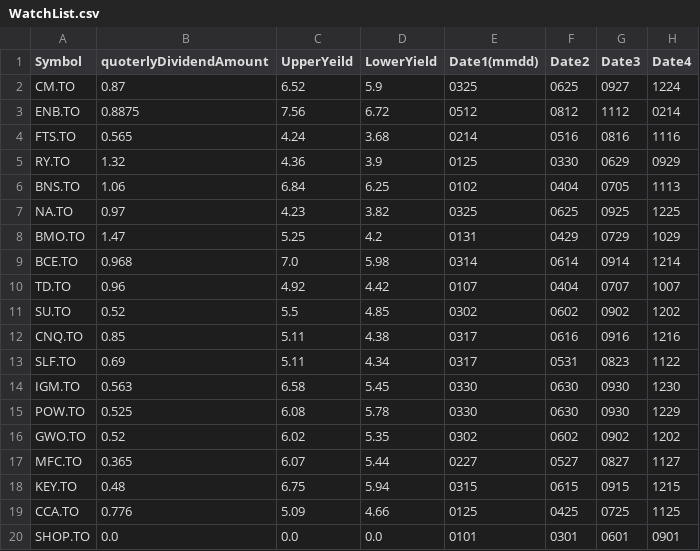
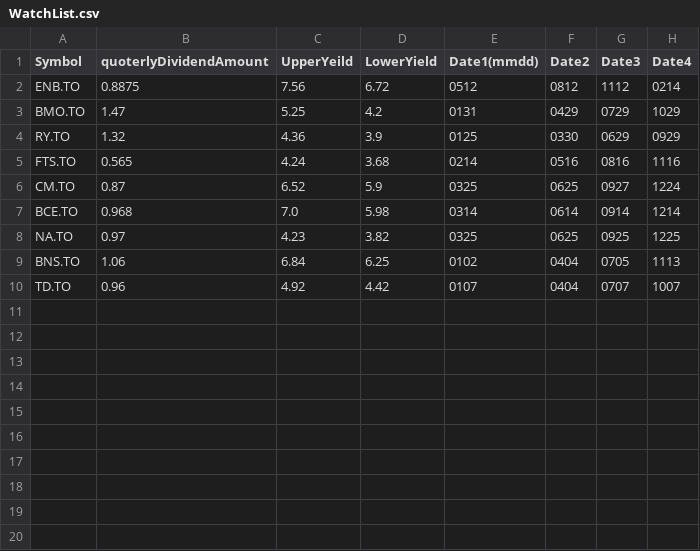
Before and after one commit to rarecasescenario/DividendOptimizer, a CSV file: Optimizer/src/main/resources/WatchList.csv, drawn as a sheet.

```diff
--- a/Optimizer/src/main/resources/WatchList.csv
+++ b/Optimizer/src/main/resources/WatchList.csv
@@ -1,20 +1,10 @@
 Symbol,quoterlyDividendAmount,UpperYeild,LowerYield,Date1(mmdd),Date2,Date3,Date4
+ENB.TO,0.8875,7.56,6.72,0512,0812,1112,0214
+BMO.TO,1.47,5.25,4.2,0131,0429,0729,1029
+RY.TO,1.32,4.36,3.9,0125,0330,0629,0929
+FTS.TO,0.565,4.24,3.68,0214,0516,0816,1116
 CM.TO,0.87,6.52,5.9,0325,0625,0927,1224
-ENB.TO,0.8875,7.56,6.72,0512,0812,1112,0214
-FTS.TO,0.565,4.24,3.68,0214,0516,0816,1116
-RY.TO,1.32,4.36,3.9,0125,0330,0629,0929
+BCE.TO,0.968,7.0,5.98,0314,0614,0914,1214
+NA.TO,0.97,4.23,3.82,0325,0625,0925,1225
 BNS.TO,1.06,6.84,6.25,0102,0404,0705,1113
-NA.TO,0.97,4.23,3.82,0325,0625,0925,1225
-BMO.TO,1.47,5.25,4.2,0131,0429,0729,1029
-BCE.TO,0.968,7.0,5.98,0314,0614,0914,1214
 TD.TO,0.96,4.92,4.42,0107,0404,0707,1007
-SU.TO,0.52,5.5,4.85,0302,0602,0902,1202
-CNQ.TO,0.85,5.11,4.38,0317,0616,0916,1216
-SLF.TO,0.69,5.11,4.34,0317,0531,0823,1122
-IGM.TO,0.563,6.58,5.45,0330,0630,0930,1230
-POW.TO,0.525,6.08,5.78,0330,0630,0930,1229
-GWO.TO,0.52,6.02,5.35,0302,0602,0902,1202
-MFC.TO,0.365,6.07,5.44,0227,0527,0827,1127
-KEY.TO,0.48,6.75,5.94,0315,0615,0915,1215
-CCA.TO,0.776,5.09,4.66,0125,0425,0725,1125
-SHOP.TO,0.0,0.0,0.0,0101,0301,0601,0901
```
Also changed, not shown: Optimizer/src/main/resources/WatchList2-TODO.csv, 2 other files.
